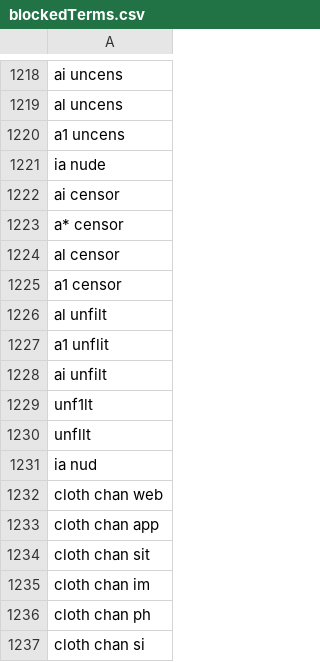
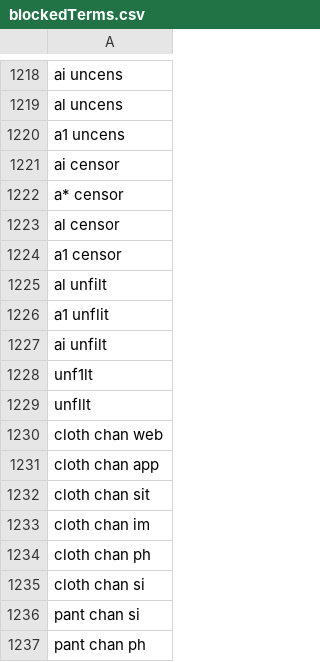
Before and after one commit to NightmaREE3Z/Focus-Master, a CSV file: blocker/lists/blockedTerms.csv, drawn as a sheet; only a part is shown, gaps mark what is left out; the shorter side is filled out with more unchanged rows; the diff names each change by its address in the sheet, - before the commit and + after, or states it on an @@ line.

Commit message:
Sync BraveFox Focus Master blockedTerms.csv

```diff
--- a/blocker/lists/blockedTerms.csv
+++ b/blocker/lists/blockedTerms.csv
-row 1221: ia nude
-row 1231: ia nud
```
